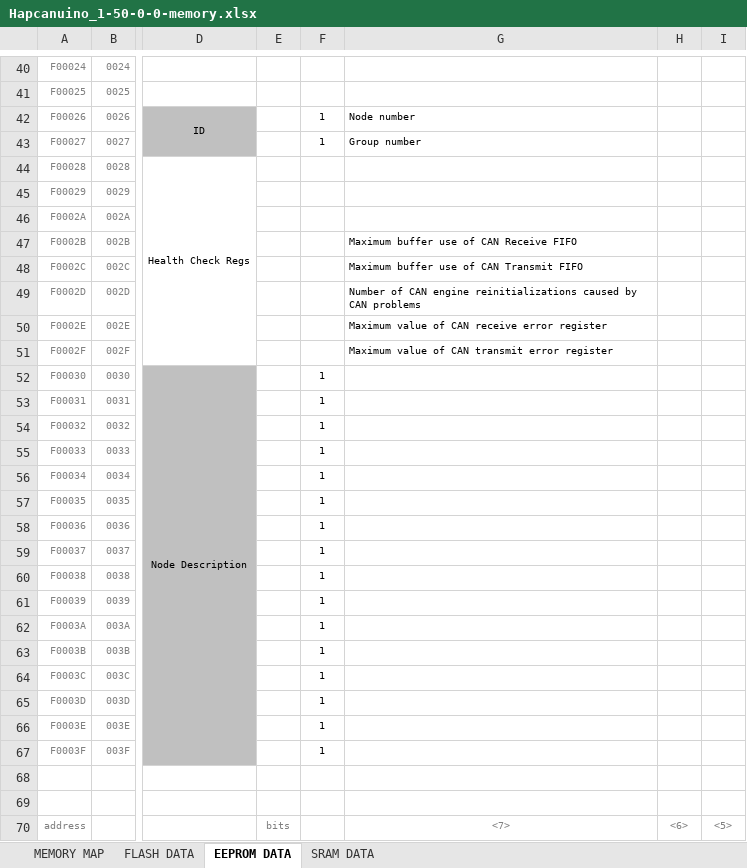
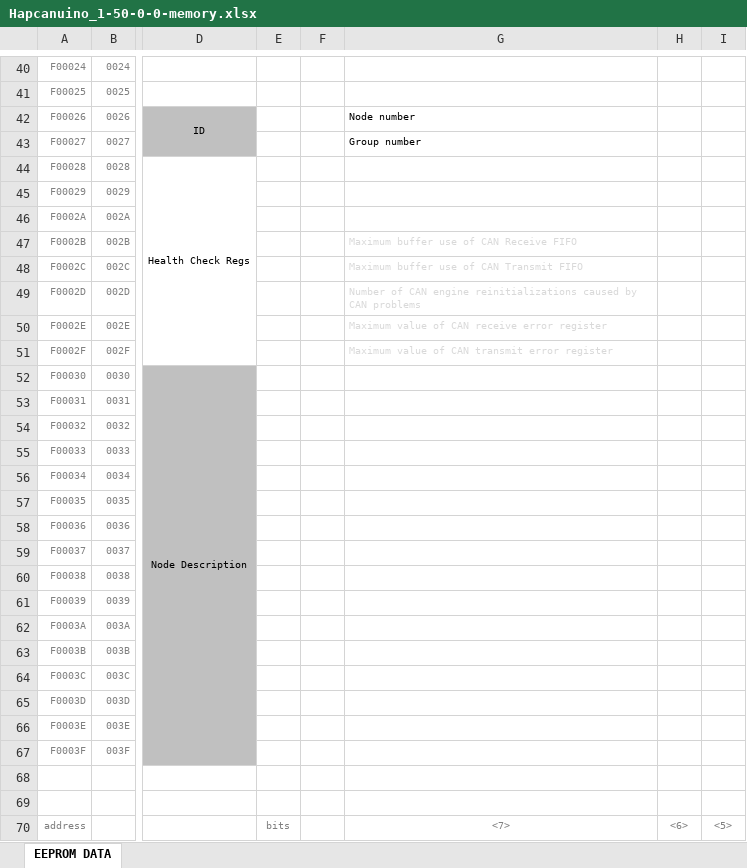
Before and after one commit to Onixarts/Hapcanuino, an Excel workbook: docs/Hapcanuino_1-50-0-0-memory.xlsx, sheet EEPROM DATA, drawn as a sheet; only a part is shown, gaps mark what is left out; values as stored, in another font and other column widths than the file's, no borders; the diff covers the shown part only; the diff names each change by its address in the sheet, - before the commit and + after, or states it on an @@ line.

Commit message:
Memory docs update

```diff
--- a/docs/Hapcanuino_1-50-0-0-memory.xlsx (sheet EEPROM DATA)
+++ b/docs/Hapcanuino_1-50-0-0-memory.xlsx (sheet EEPROM DATA)
-sheet tab: MEMORY MAP
-sheet tab: FLASH DATA
-sheet tab: SRAM DATA
-F42:F43: 1
+F42:F43: (empty)
-G47:G51 text colour: black
+G47:G51 text colour: #D9D9D9
-F52:F67: 1
+F52:F67: (empty)
```
Also changed, not shown: 36 edited cells, cell formats and merged cells elsewhere in this sheet, 1 other file.
